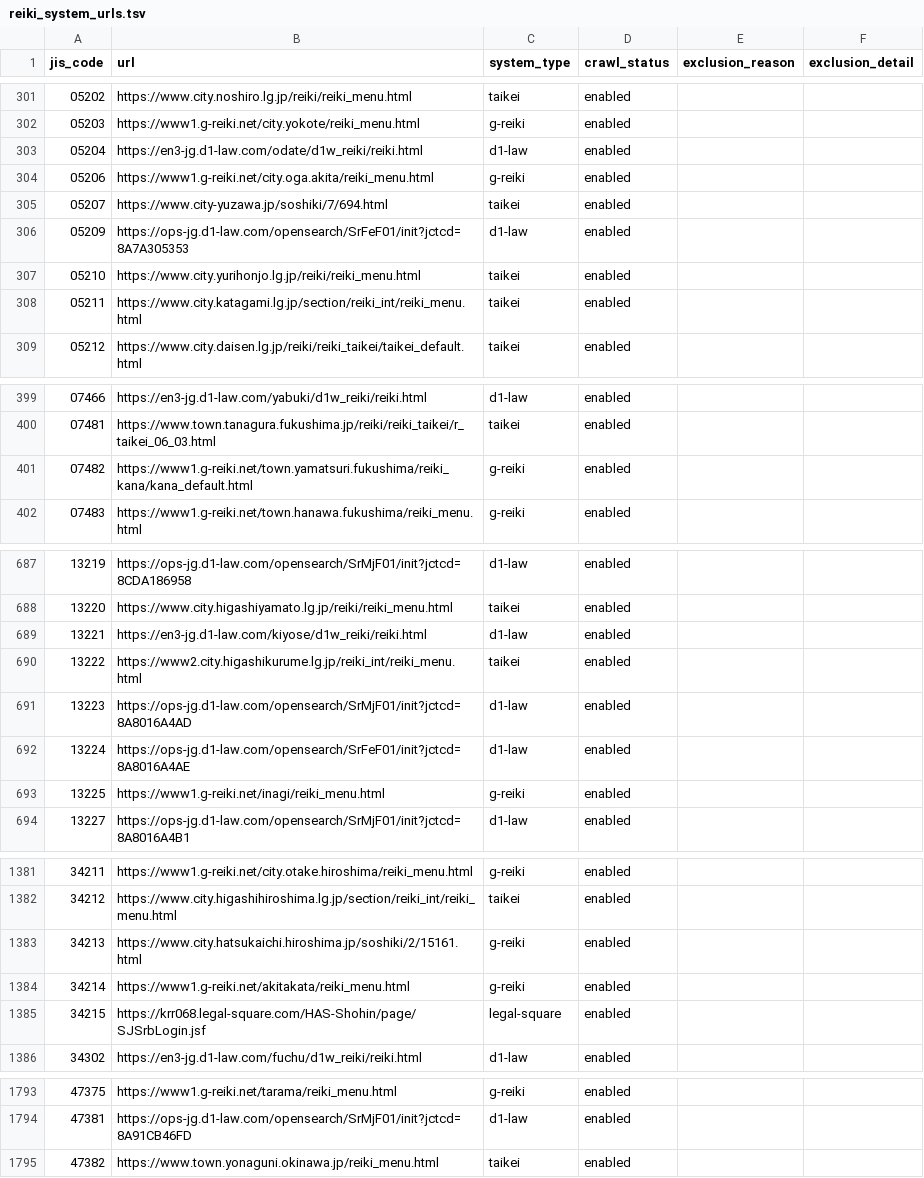
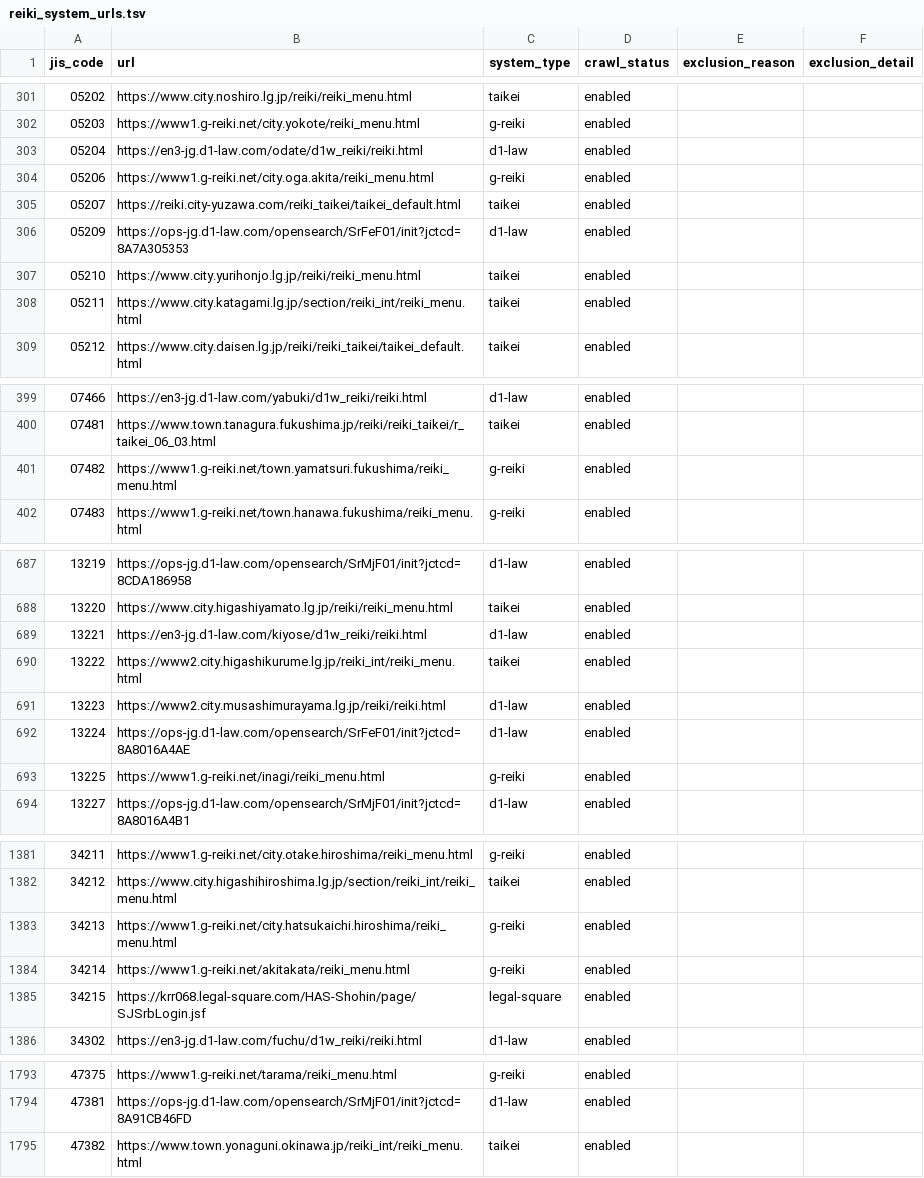
Before and after one commit to mimidesunya/miyabe-tools, a TSV file: data/municipalities/reiki_system_urls.tsv, drawn as a sheet; only a part is shown, gaps mark what is left out; the diff covers the shown part only.

```diff
--- a/data/municipalities/reiki_system_urls.tsv
+++ b/data/municipalities/reiki_system_urls.tsv
@@ -304,3 +304,3 @@
 05206	https://www1.g-reiki.net/city.oga.akita/reiki_menu.html	g-reiki	enabled		
-05207	https://www.city-yuzawa.jp/soshiki/7/694.html	taikei	enabled		
+05207	https://reiki.city-yuzawa.com/reiki_taikei/taikei_default.html	taikei	enabled		
 05209	https://ops-jg.d1-law.com/opensearch/SrFeF01/init?jctcd=8A7A305353	d1-law	enabled		
@@ -400,3 +400,3 @@
 07481	https://www.town.tanagura.fukushima.jp/reiki/reiki_taikei/r_taikei_06_03.html	taikei	enabled		
-07482	https://www1.g-reiki.net/town.yamatsuri.fukushima/reiki_kana/kana_default.html	g-reiki	enabled		
+07482	https://www1.g-reiki.net/town.yamatsuri.fukushima/reiki_menu.html	g-reiki	enabled		
 07483	https://www1.g-reiki.net/town.hanawa.fukushima/reiki_menu.html	g-reiki	enabled		
@@ -690,3 +690,3 @@
 13222	https://www2.city.higashikurume.lg.jp/reiki_int/reiki_menu.html	taikei	enabled		
-13223	https://ops-jg.d1-law.com/opensearch/SrMjF01/init?jctcd=8A8016A4AD	d1-law	enabled		
+13223	https://www2.city.musashimurayama.lg.jp/reiki/reiki.html	d1-law	enabled		
 13224	https://ops-jg.d1-law.com/opensearch/SrFeF01/init?jctcd=8A8016A4AE	d1-law	enabled		
@@ -1382,3 +1382,3 @@
 34212	https://www.city.higashihiroshima.lg.jp/section/reiki_int/reiki_menu.html	taikei	enabled		
-34213	https://www.city.hatsukaichi.hiroshima.jp/soshiki/2/15161.html	g-reiki	enabled		
+34213	https://www1.g-reiki.net/city.hatsukaichi.hiroshima/reiki_menu.html	g-reiki	enabled		
 34214	https://www1.g-reiki.net/akitakata/reiki_menu.html	g-reiki	enabled		
@@ -1794,2 +1794,2 @@
 47381	https://ops-jg.d1-law.com/opensearch/SrMjF01/init?jctcd=8A91CB46FD	d1-law	enabled		
-47382	https://www.town.yonaguni.okinawa.jp/reiki_menu.html	taikei	enabled		
+47382	https://www.town.yonaguni.okinawa.jp/reiki_int/reiki_menu.html	taikei	enabled		
```
Also changed, not shown: 9 edited cells elsewhere in this file, 3 other files.
